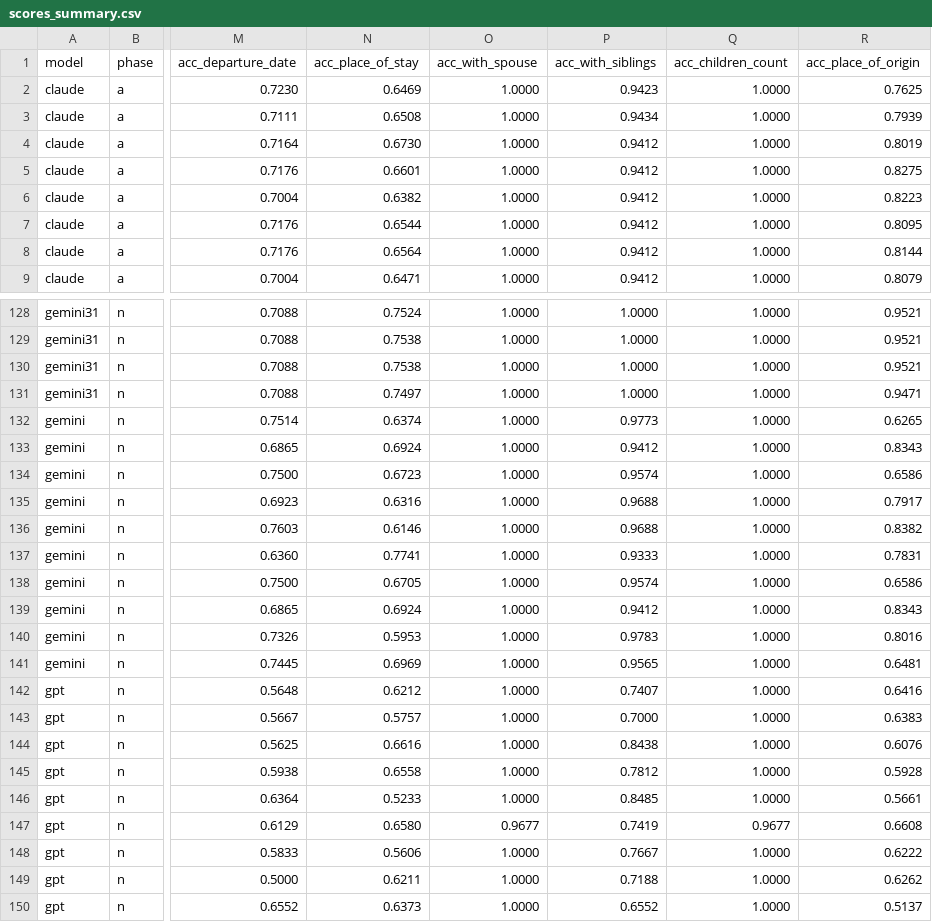
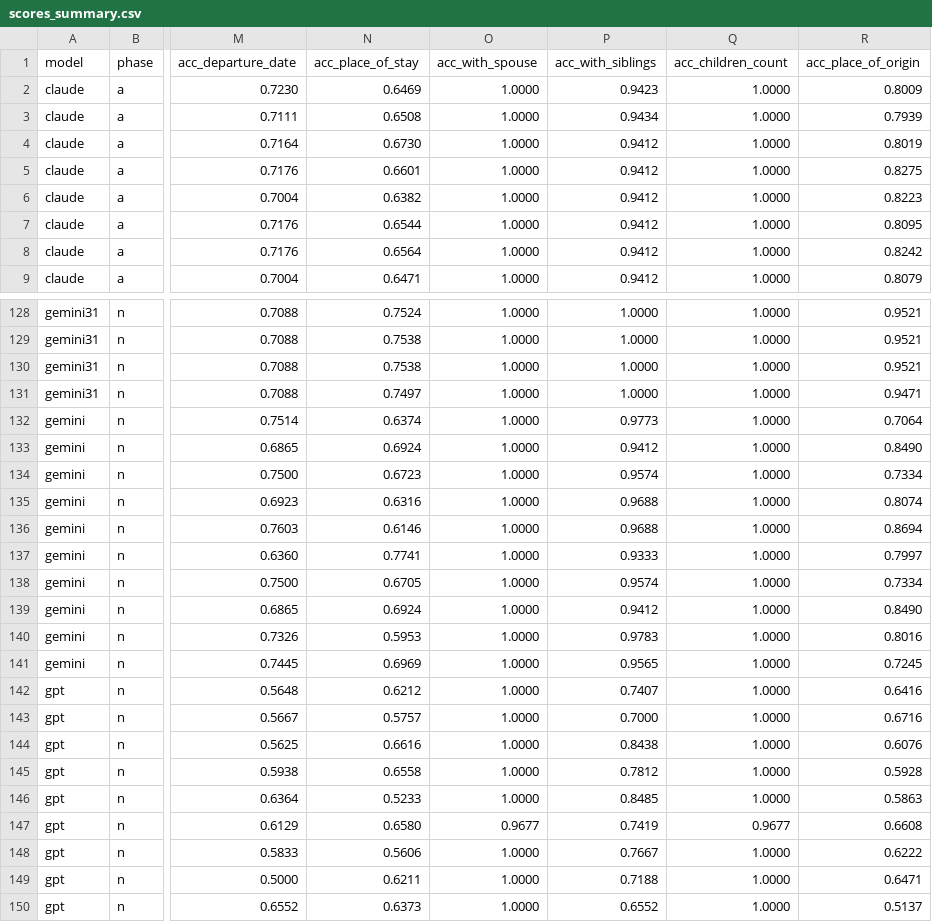
Before and after one commit to sets-architecture/sets-architecture.github.io, a CSV file: preliminary-work/data-extraction/scores_summary.csv, drawn as a sheet; only a part is shown, gaps mark what is left out; the diff covers the shown part only; the diff names each change by its address in the sheet, - before the commit and + after, or states it on an @@ line.

```diff
--- a/preliminary-work/data-extraction/scores_summary.csv
+++ b/preliminary-work/data-extraction/scores_summary.csv
-R2 (acc_place_of_origin): 0.7625
+R2 (acc_place_of_origin): 0.8009
-R8 (acc_place_of_origin): 0.8144
+R8 (acc_place_of_origin): 0.8242
-R132 (acc_place_of_origin): 0.6265
+R132 (acc_place_of_origin): 0.7064
-R133 (acc_place_of_origin): 0.8343
+R133 (acc_place_of_origin): 0.8490
-R134 (acc_place_of_origin): 0.6586
+R134 (acc_place_of_origin): 0.7334
-R135 (acc_place_of_origin): 0.7917
+R135 (acc_place_of_origin): 0.8074
-R136 (acc_place_of_origin): 0.8382
+R136 (acc_place_of_origin): 0.8694
-R137 (acc_place_of_origin): 0.7831
+R137 (acc_place_of_origin): 0.7997
-R138 (acc_place_of_origin): 0.6586
+R138 (acc_place_of_origin): 0.7334
-R139 (acc_place_of_origin): 0.8343
+R139 (acc_place_of_origin): 0.8490
-R141 (acc_place_of_origin): 0.6481
+R141 (acc_place_of_origin): 0.7245
-R143 (acc_place_of_origin): 0.6383
+R143 (acc_place_of_origin): 0.6716
-R146 (acc_place_of_origin): 0.5661
+R146 (acc_place_of_origin): 0.5863
-R149 (acc_place_of_origin): 0.6262
+R149 (acc_place_of_origin): 0.6471
```
Also changed, not shown: 17 edited cells elsewhere in this file, 8 other files.
